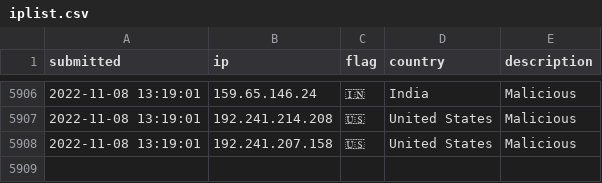
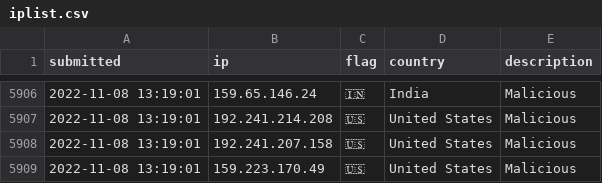
Before and after one commit to tesla-consulting/ioc-list, a CSV file: iplist.csv, drawn as a sheet; only a part is shown, gaps mark what is left out; the diff names each change by its address in the sheet, - before the commit and + after, or states it on an @@ line.

Commit message:
New IoC pushed.

```diff
--- a/iplist.csv
+++ b/iplist.csv
+row 5909: 2022-11-08 13:19:01 | 159.223.170.49 | 🇺🇸 | United States | Malicious
```
